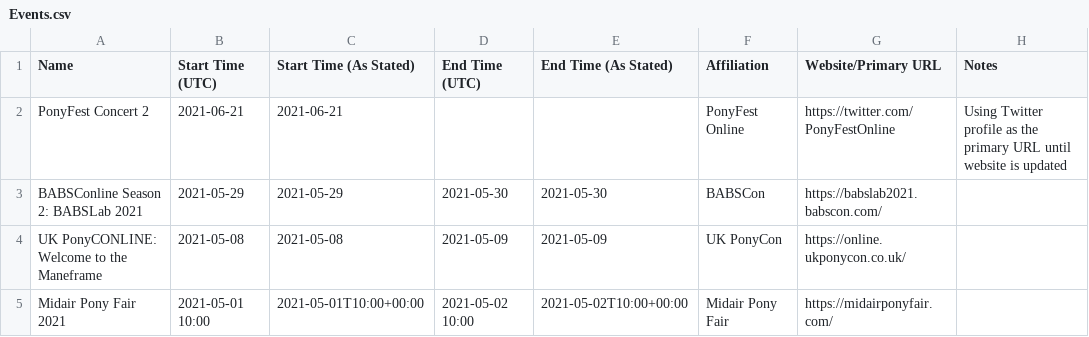
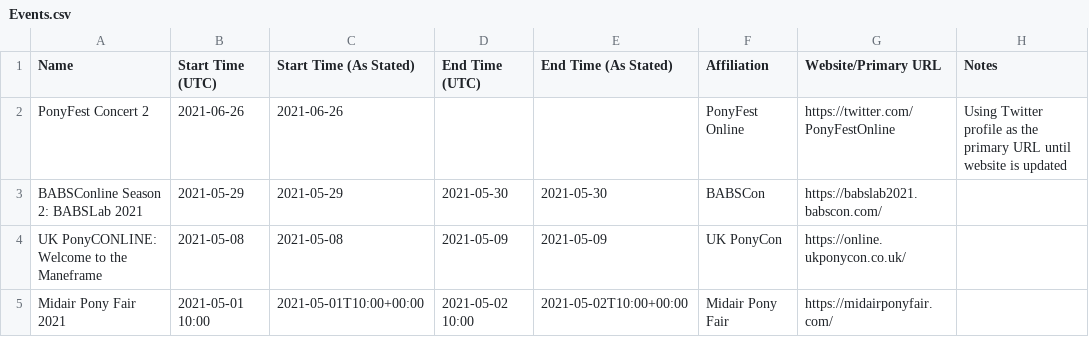
Before and after one commit to jack126guy/online-pony-events-covid-19, a CSV file: Events.csv, drawn as a sheet; only a part is shown.

Commit message:
Fix date for PonyFest concert in June 2021

```diff
--- a/Events.csv
+++ b/Events.csv
@@ -1,3 +1,3 @@
 Name,Start Time (UTC),Start Time (As Stated),End Time (UTC),End Time (As Stated),Affiliation,Website/Primary URL,Notes
-PonyFest Concert 2,2021-06-21,2021-06-21,,,PonyFest Online,https://twitter.com/PonyFestOnline,Using Twitter profile as the primary URL until website is updated
+PonyFest Concert 2,2021-06-26,2021-06-26,,,PonyFest Online,https://twitter.com/PonyFestOnline,Using Twitter profile as the primary URL until website is updated
 BABSConline Season 2: BABSLab 2021,2021-05-29,2021-05-29,2021-05-30,2021-05-30,BABSCon,https://babslab2021.babscon.com/,
```
